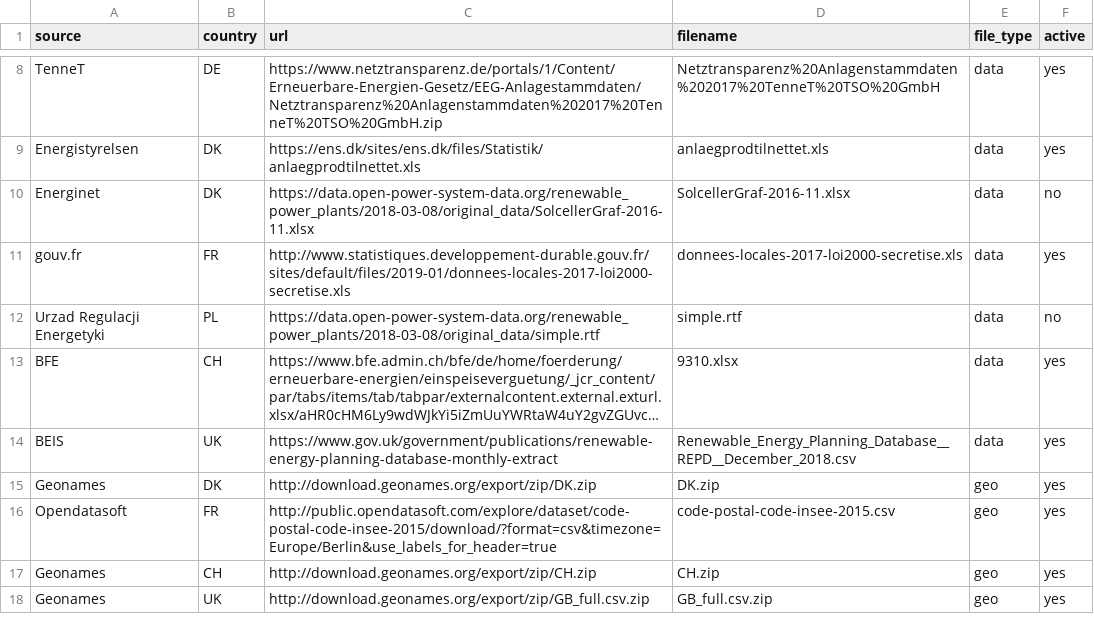
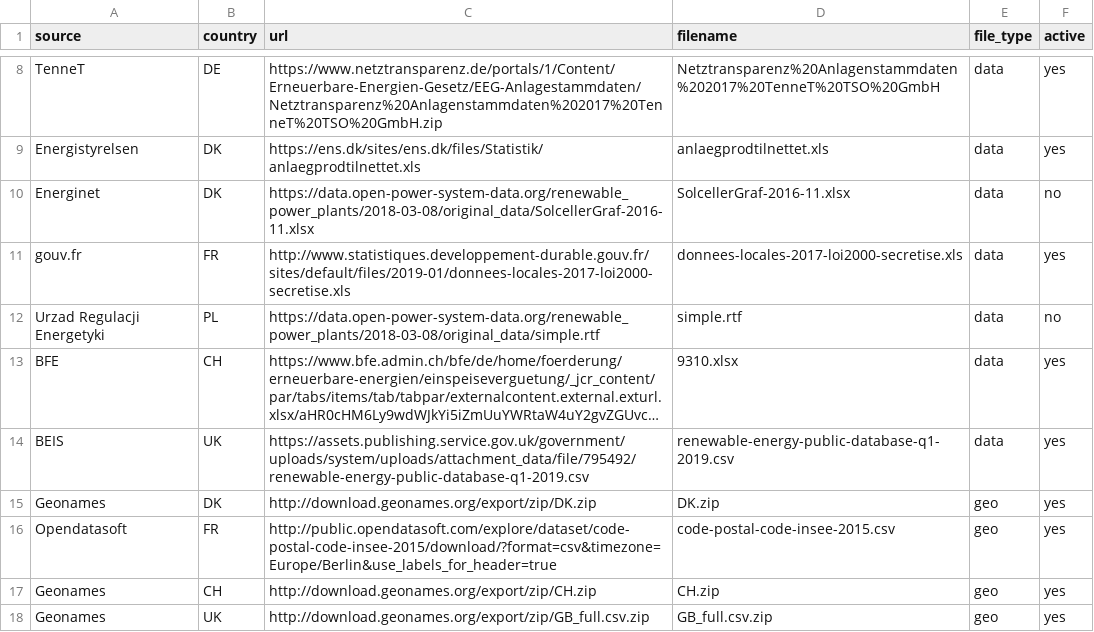
Before and after one commit to Open-Power-System-Data/renewable_power_plants, a CSV file: input/sources.csv, drawn as a sheet; only a part is shown, gaps mark what is left out; long unchanged cells end in …; the diff names each change by its address in the sheet, - before the commit and + after, or states it on an @@ line.

Commit message:
1. Added new package, util, for technical functions such as downloading. 2. Restructured the input directory.

```diff
--- a/input/sources.csv
+++ b/input/sources.csv
-C14 (url): https://www.gov.uk/government/publications/renewable-energy-planning-database-monthly-extract
+C14 (url): https://assets.publishing.service.gov.uk/government/uploads/system/uploads/attachment_data/file/795492/renewable-energy-public-database-q1-2019.csv
-D14 (filename): Renewable_Energy_Planning_Database__REPD__December_2018.csv
+D14 (filename): renewable-energy-public-database-q1-2019.csv
```
Also changed, not shown: 4 other files.
